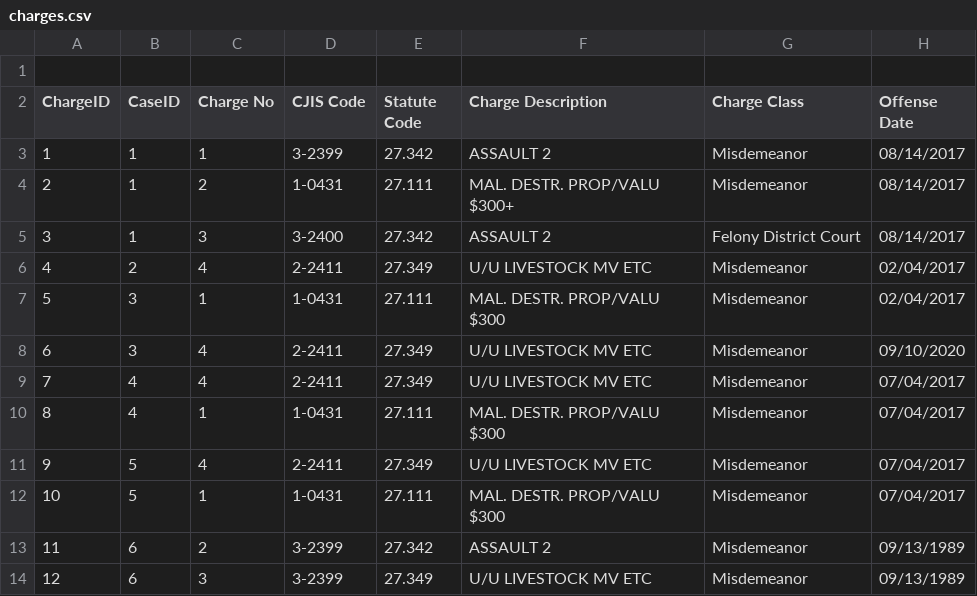
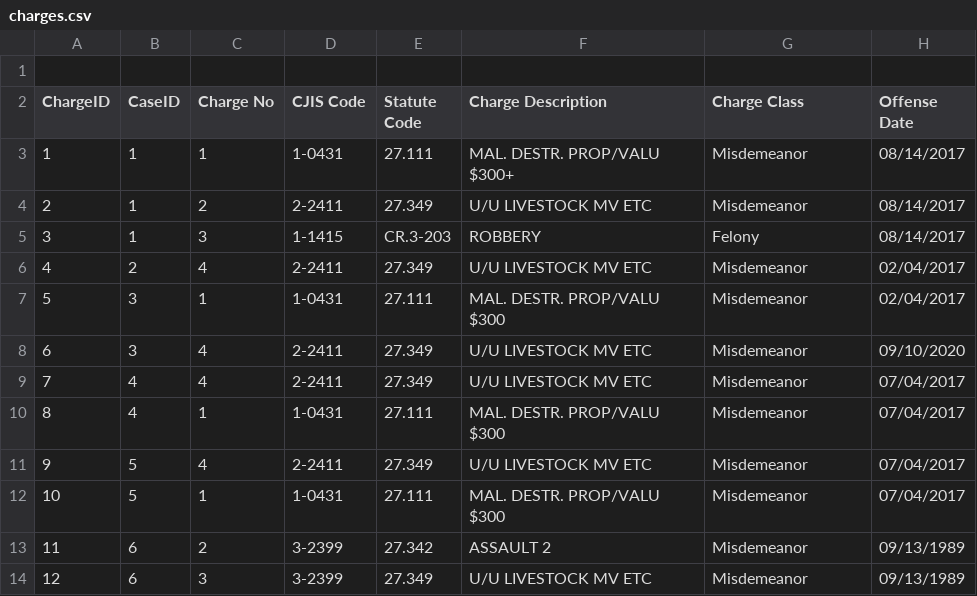
Before and after one commit to codeforamerica/cmr-maryland-eligibility-determination, a CSV file: data/charges.csv, drawn as a sheet; only a part is shown; the diff names each change by its address in the sheet, - before the commit and + after, or states it on an @@ line.

Commit message:
update case details

```diff
--- a/data/charges.csv
+++ b/data/charges.csv
-D3 (CJIS Code): 3-2399
+D3 (CJIS Code): 1-0431
-E3 (Statute Code): 27.342
+E3 (Statute Code): 27.111
-F3 (Charge Description): ASSAULT 2
+F3 (Charge Description): MAL. DESTR. PROP/VALU $300+
-D4 (CJIS Code): 1-0431
+D4 (CJIS Code): 2-2411
-E4 (Statute Code): 27.111
+E4 (Statute Code): 27.349
-F4 (Charge Description): MAL. DESTR. PROP/VALU $300+
+F4 (Charge Description): U/U LIVESTOCK MV ETC
-D5 (CJIS Code): 3-2400
+D5 (CJIS Code): 1-1415
-E5 (Statute Code): 27.342
+E5 (Statute Code): CR.3-203
-F5 (Charge Description): ASSAULT 2
+F5 (Charge Description): ROBBERY
-G5 (Charge Class): Felony District Court
+G5 (Charge Class): Felony
```
